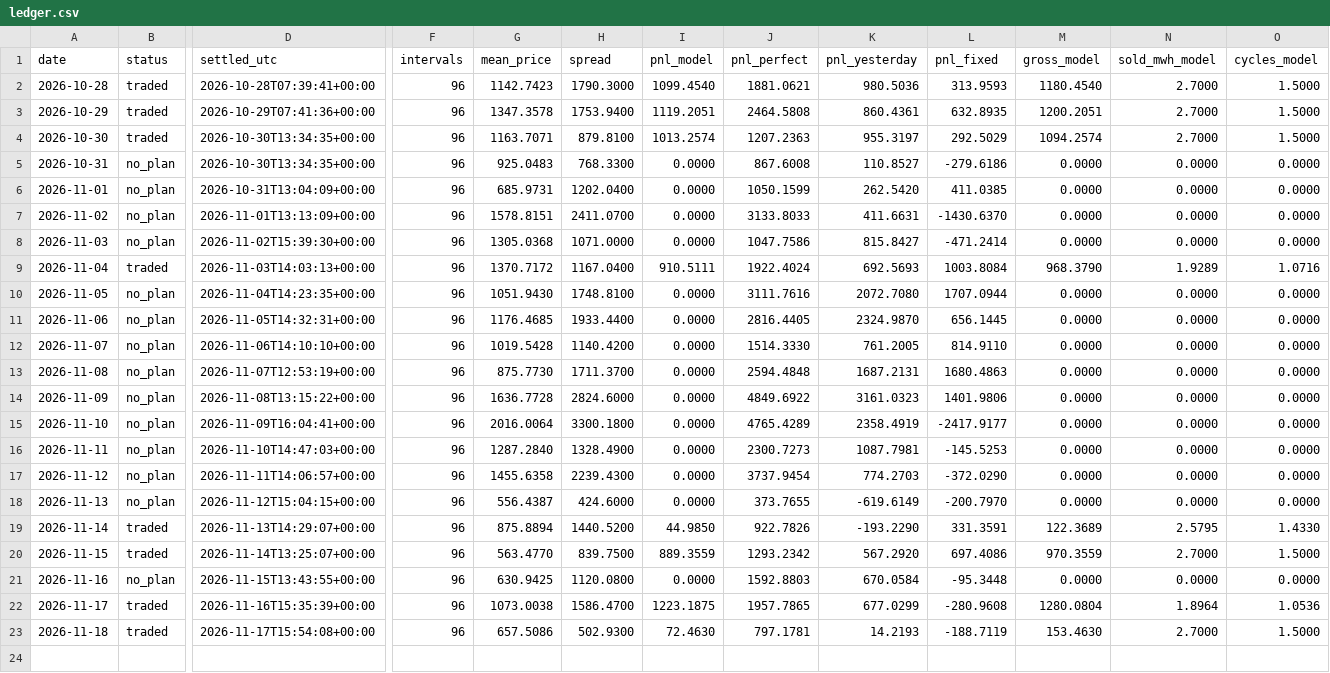
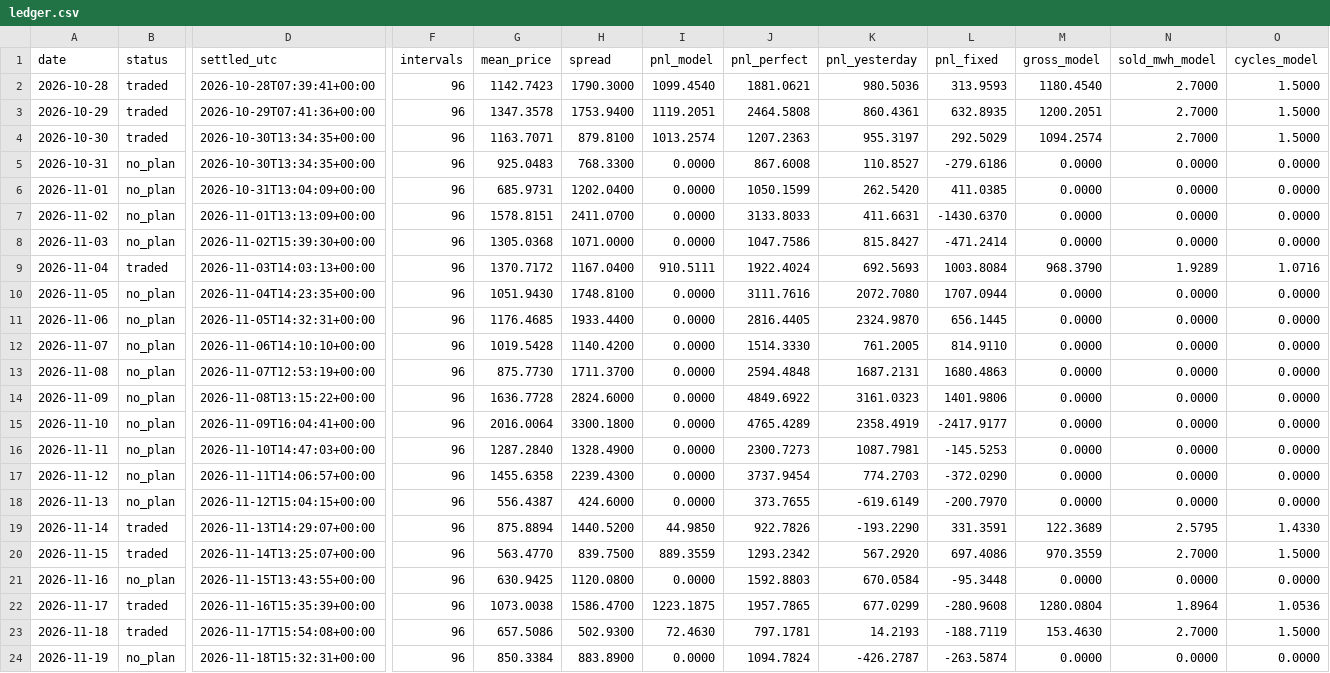
Before and after one commit to kwwaleszczynski-del/pl-bess-paper-trading, a CSV file: ledger.csv, drawn as a sheet; only a part is shown, gaps mark what is left out; rows hold the shown columns only; the diff names each change by its address in the sheet, - before the commit and + after, or states it on an @@ line.

```diff
--- a/ledger.csv
+++ b/ledger.csv
+row 24: 2026-11-19 | no_plan | 2026-11-18T15:32:31+00:00 | 96 | 850.3384 | 883.8900 | 0.0000 | 1094.7824 | -426.2787 | -263.5874 | 0.0000 | 0.0000 | 0.0000
```
Also changed, not shown: 1 other file.
